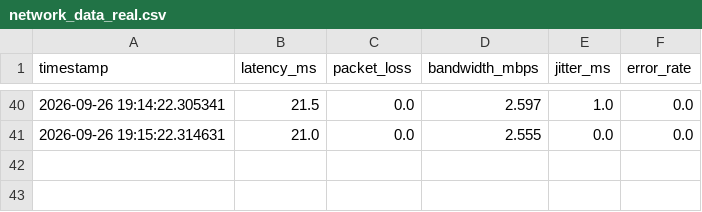
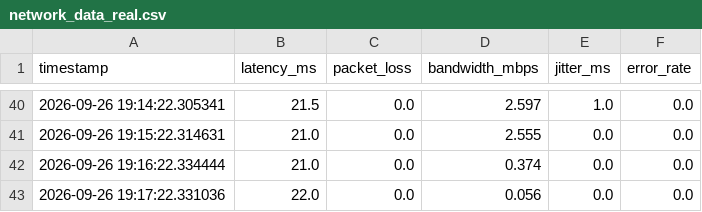
Before and after one commit to knandhini2208/netwatch-ai-monitor, a CSV file: network_data_real.csv, drawn as a sheet; only a part is shown, gaps mark what is left out.

```diff
--- a/network_data_real.csv
+++ b/network_data_real.csv
@@ -41 +41,3 @@ timestamp,latency_ms,packet_loss,bandwidth_mbps,jitter_ms,error_rate
 2026-09-26 19:15:22.314631,21.0,0.0,2.555,0.0,0.0
+2026-09-26 19:16:22.334444,21.0,0.0,0.374,0.0,0.0
+2026-09-26 19:17:22.331036,22.0,0.0,0.056,0.0,0.0
```
Also changed, not shown: alerts_real.csv, scored_data_real.csv, 1 other file.
